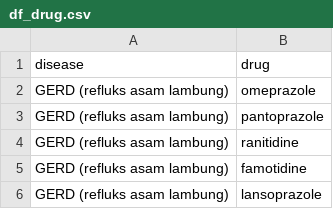
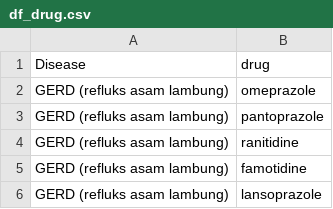
Before and after one commit to DzakyFawwaz/gejalaku-app, a CSV file: gejalaku-ml/dataset-clean/df_drug.csv, drawn as a sheet; only a part is shown.

```diff
--- a/gejalaku-ml/dataset-clean/df_drug.csv
+++ b/gejalaku-ml/dataset-clean/df_drug.csv
@@ -1,2 +1,2 @@
-disease,drug
+Disease,drug
 GERD (refluks asam lambung),omeprazole
```
Also changed, not shown: 21 other files.
